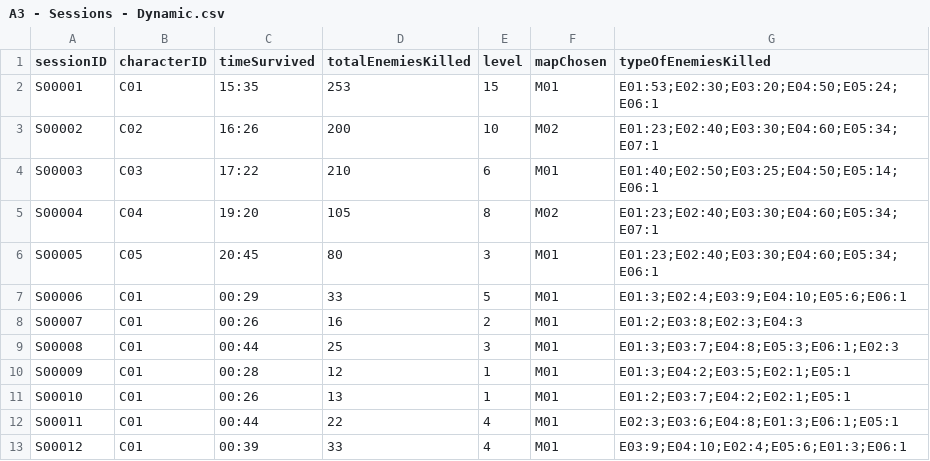
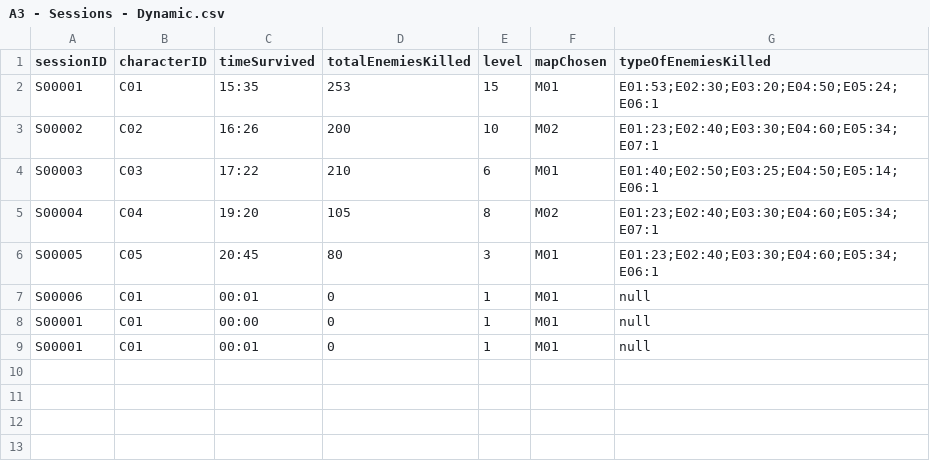
Before and after one commit to Tako27/ScriptingSystemA3, a CSV file: Assets/Data/A3 - Sessions - Dynamic.csv, drawn as a sheet.

```diff
--- a/Assets/Data/A3 - Sessions - Dynamic.csv
+++ b/Assets/Data/A3 - Sessions - Dynamic.csv
@@ -6,8 +6,4 @@ S00004,C04,19:20,105,8,M02,E01:23;E02:40;E03:30;E04:60;E05:34;E07:1
 S00005,C05,20:45,80,3,M01,E01:23;E02:40;E03:30;E04:60;E05:34;E06:1
-S00006,C01,00:29,33,5,M01,E01:3;E02:4;E03:9;E04:10;E05:6;E06:1
-S00007,C01,00:26,16,2,M01,E01:2;E03:8;E02:3;E04:3
-S00008,C01,00:44,25,3,M01,E01:3;E03:7;E04:8;E05:3;E06:1;E02:3
-S00009,C01,00:28,12,1,M01,E01:3;E04:2;E03:5;E02:1;E05:1
-S00010,C01,00:26,13,1,M01,E01:2;E03:7;E04:2;E02:1;E05:1
-S00011,C01,00:44,22,4,M01,E02:3;E03:6;E04:8;E01:3;E06:1;E05:1
-S00012,C01,00:39,33,4,M01,E03:9;E04:10;E02:4;E05:6;E01:3;E06:1
+S00006,C01,00:01,0,1,M01,null
+S00001,C01,00:00,0,1,M01,null
+S00001,C01,00:01,0,1,M01,null
```
Also changed, not shown: Assets/Data/Player Dialogue.csv, 2 other files.
